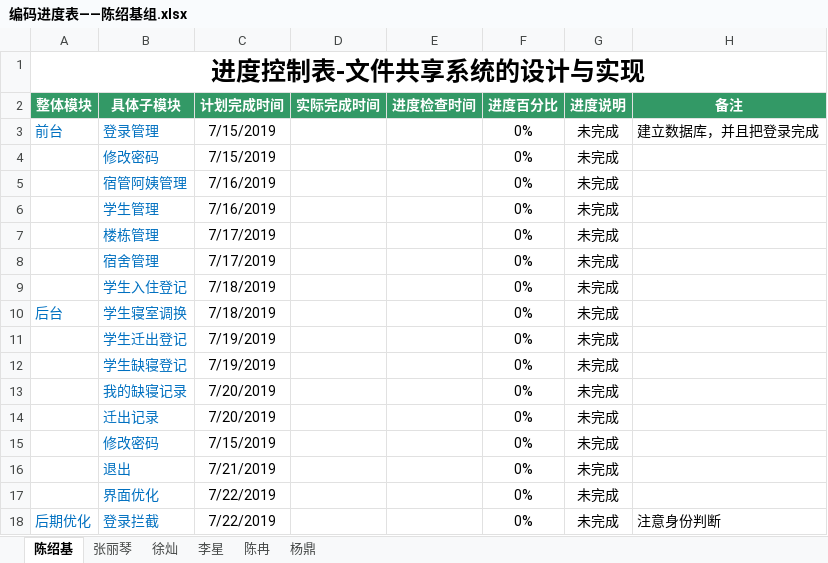
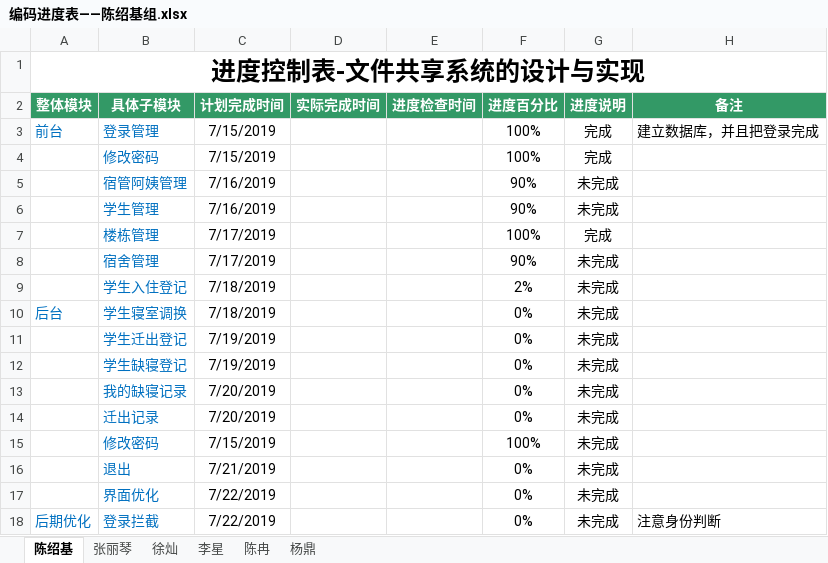
Before and after one commit to cainiaoyizu/cainiaoxiangmuzu, an Excel workbook: 编码进度表——陈绍基组.xlsx, sheet 陈绍基, drawn as a sheet; values as stored, in another font and other column widths than the file's, no borders; the diff names each change by its address in the sheet, - before the commit and + after, or states it on an @@ line.

```diff
--- a/编码进度表——陈绍基组.xlsx (sheet 陈绍基)
+++ b/编码进度表——陈绍基组.xlsx (sheet 陈绍基)
-F3:F4 (进度百分比): 0%
+F3:F4 (进度百分比): 100%
-G3:G4 (进度说明): 未完成
+G3:G4 (进度说明): 完成
-F5:F6 (进度百分比): 0%
+F5:F6 (进度百分比): 90%
-F7 (进度百分比): 0%
+F7 (进度百分比): 100%
-G7 (进度说明): 未完成
+G7 (进度说明): 完成
-F8 (进度百分比): 0%
+F8 (进度百分比): 90%
-F9 (进度百分比): 0%
+F9 (进度百分比): 2%
-F15 (进度百分比): 0%
+F15 (进度百分比): 100%
```
Also changed, not shown: sheet 李星, sheet 徐灿.
